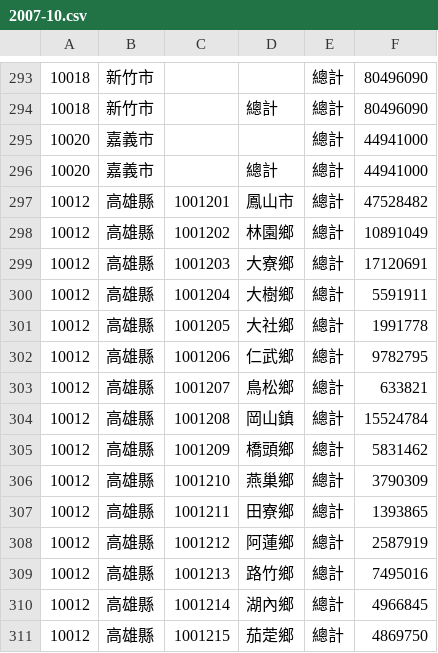
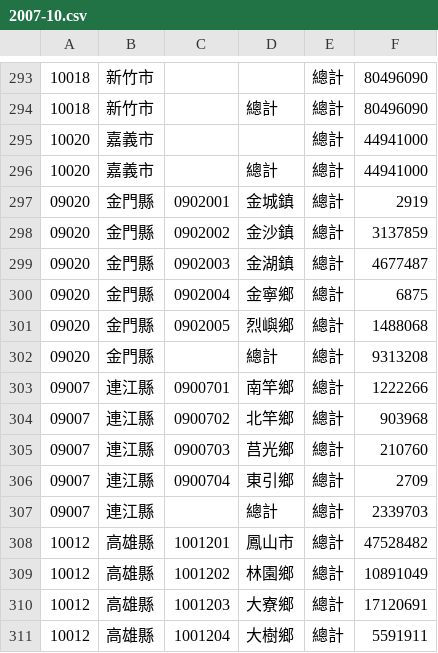
Before and after one commit to ronnywang/ecolife.epa.gov.tw, a CSV file: outputs/town/2007-10.csv, drawn as a sheet; only a part is shown, gaps mark what is left out; the shorter side is filled out with more unchanged rows.

```diff
--- a/outputs/town/2007-10.csv
+++ b/outputs/town/2007-10.csv
@@ -296,2 +296,13 @@
 10020,嘉義市,,總計,總計,44941000
+09020,金門縣,0902001,金城鎮,總計,2919
+09020,金門縣,0902002,金沙鎮,總計,3137859
+09020,金門縣,0902003,金湖鎮,總計,4677487
+09020,金門縣,0902004,金寧鄉,總計,6875
+09020,金門縣,0902005,烈嶼鄉,總計,1488068
+09020,金門縣,,總計,總計,9313208
+09007,連江縣,0900701,南竿鄉,總計,1222266
+09007,連江縣,0900702,北竿鄉,總計,903968
+09007,連江縣,0900703,莒光鄉,總計,210760
+09007,連江縣,0900704,東引鄉,總計,2709
+09007,連江縣,,總計,總計,2339703
 10012,高雄縣,1001201,鳳山市,總計,47528482
```
Also changed, not shown: outputs/town/2007-11.csv, outputs/town/2007-12.csv, 9 other files.
